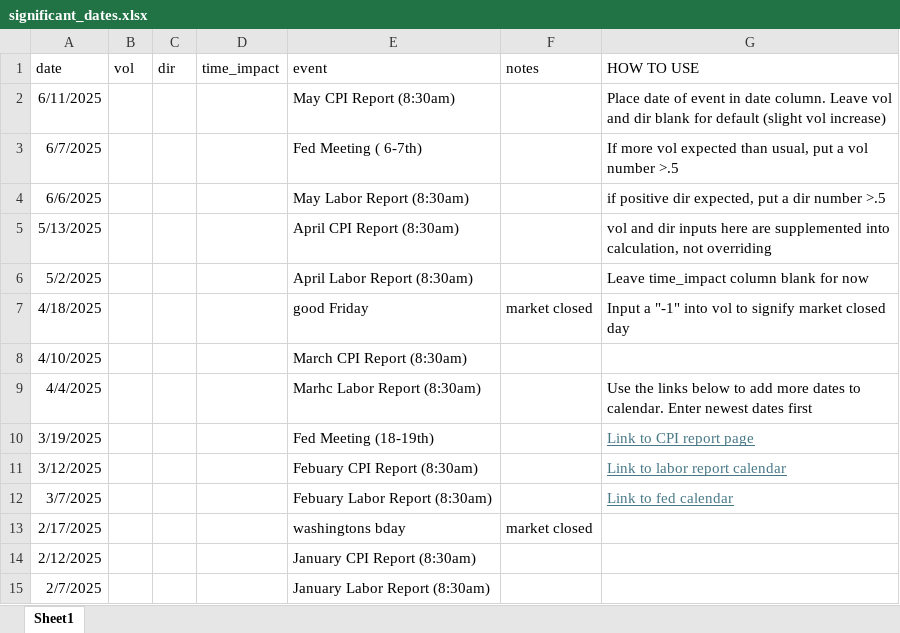
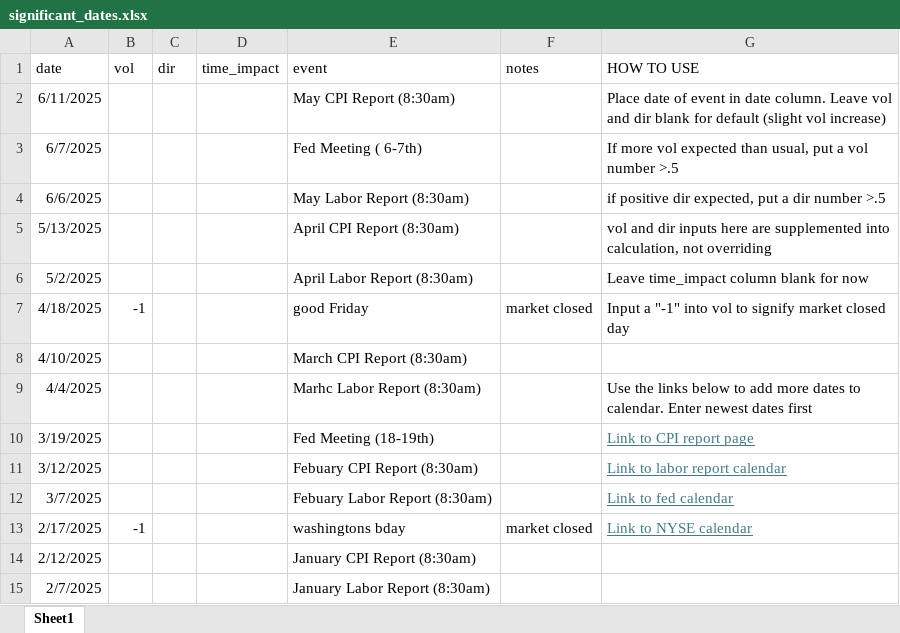
Before and after one commit to stevalmontxy/GOATS, an Excel workbook: src/backtester/significant_dates.xlsx, sheet Sheet1, drawn as a sheet; only a part is shown; values as stored, in another font and other column widths than the file's, no borders; the diff names each change by its address in the sheet, - before the commit and + after, or states it on an @@ line.

Commit message:
updated sig_dates holidays, working on BT

```diff
--- a/src/backtester/significant_dates.xlsx (sheet Sheet1)
+++ b/src/backtester/significant_dates.xlsx (sheet Sheet1)
-B7 (vol): (empty)
+B7 (vol): -1
-B13 (vol): (empty)
+B13 (vol): -1
-G13 (HOW TO USE): (empty)
+G13 (HOW TO USE): Link to NYSE calendar
```
Also changed, not shown: src/live/significant_dates.xlsx, 7 other files.
